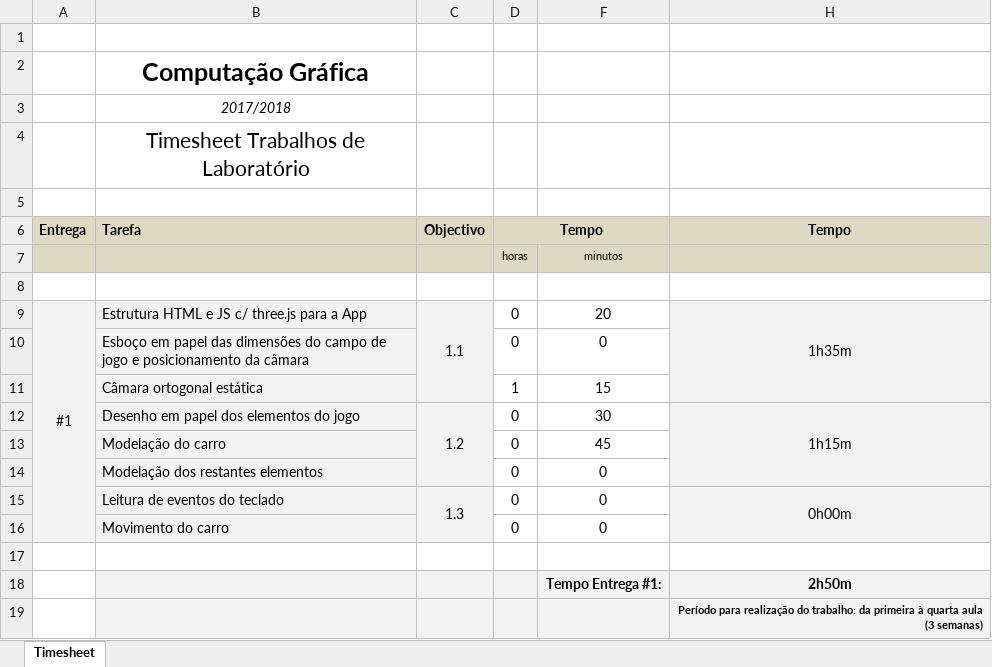
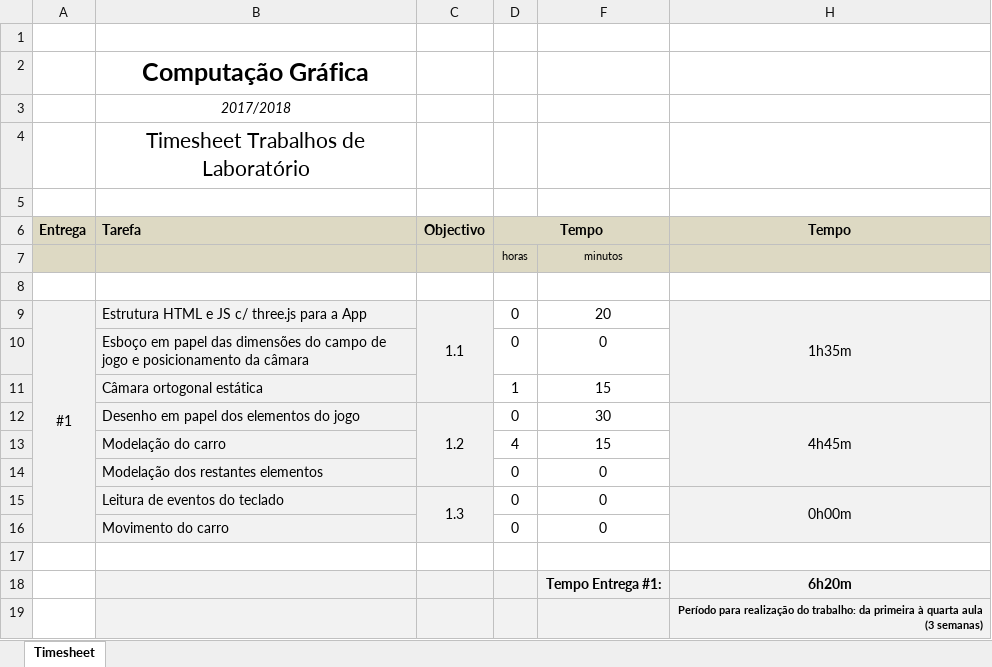
Before and after one commit to Famaral97/cg1, an Excel workbook: timesheet_1.xlsx, sheet Timesheet, drawn as a sheet; values as stored, in another font and other column widths than the file's, no borders; removed rows and columns are numbered as before the commit, all else as after; the diff names each change by its address in the sheet, - before the commit and + after, or states it on an @@ line.

Commit message:
Update
Horas modelaçao do carro f1

```diff
--- a/timesheet_1.xlsx (sheet Timesheet)
+++ b/timesheet_1.xlsx (sheet Timesheet)
-H12 (Tempo): 1h15m
+H12 (Tempo): 4h45m
-row 13:  | Modelação do carro |  | 0 | 45
+row 13:  | Modelação do carro |  | 4 | 15
-H18 (Tempo): 2h50m
+H18 (Tempo): 6h20m
```
Also changed, not shown: hidden cells.
